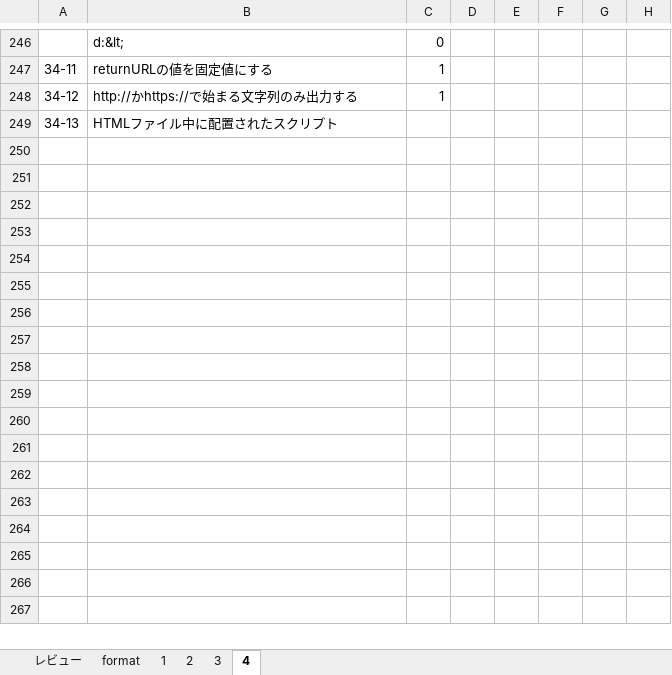
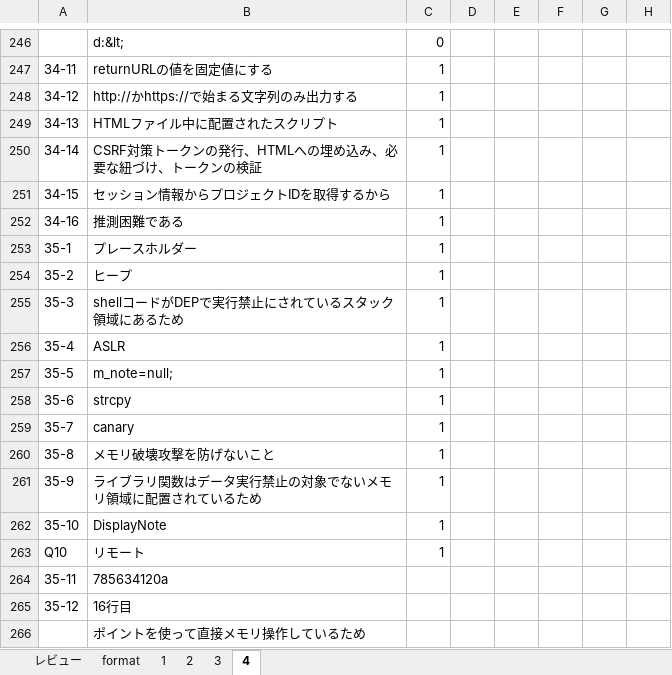
Before and after one commit to Shinichi0713/security_specialist, an Excel workbook: 2025/basic/archive_solves.xlsm, sheet 4, drawn as a sheet; only a part is shown, gaps mark what is left out; values as stored, in another font and other column widths than the file's, no borders; the diff names each change by its address in the sheet, - before the commit and + after, or states it on an @@ line.

Commit message:
up

```diff
--- a/2025/basic/archive_solves.xlsm (sheet 4)
+++ b/2025/basic/archive_solves.xlsm (sheet 4)
-C249: (empty)
+C249: 1
+row 250: 34-14 | CSRF対策トークンの発行、HTMLへの埋め込み、必要な紐づけ、トークンの検証 | 1
+row 251: 34-15 | セッション情報からプロジェクトIDを取得するから | 1
+row 252: 34-16 | 推測困難である | 1
+row 253: 35-1 | プレースホルダー | 1
+row 254: 35-2 | ヒープ | 1
+row 255: 35-3 | shellコードがDEPで実行禁止にされているスタック領域にあるため | 1
+row 256: 35-4 | ASLR | 1
+row 257: 35-5 | m_note=null; | 1
+row 258: 35-6 | strcpy | 1
+row 259: 35-7 | canary | 1
+row 260: 35-8 | メモリ破壊攻撃を防げないこと | 1
+row 261: 35-9 | ライブラリ関数はデータ実行禁止の対象でないメモリ領域に配置されているため | 1
+row 262: 35-10 | DisplayNote | 1
+row 263: Q10 | リモート | 1
+row 264: 35-11 | 785634120a
+row 265: 35-12 | 16行目
+row 266:  | ポイントを使って直接メモリ操作しているため
```
